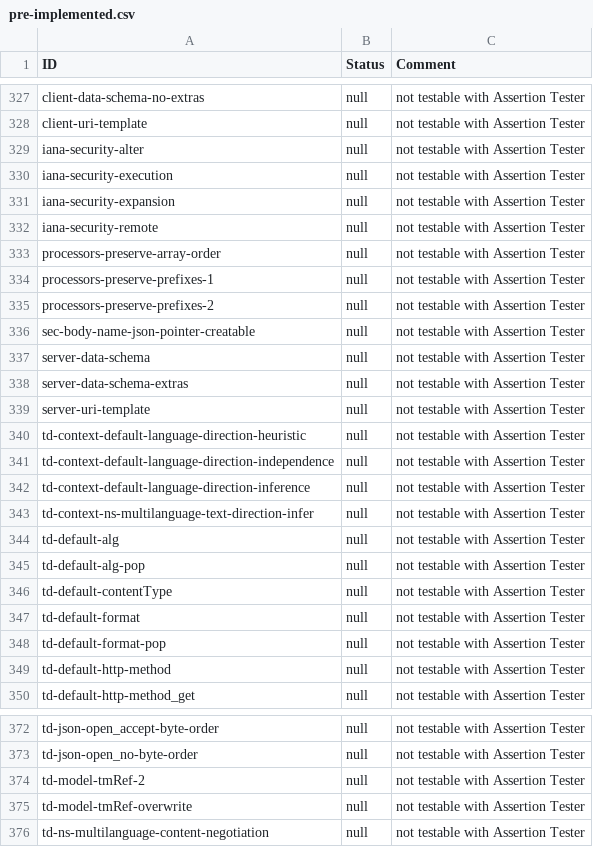
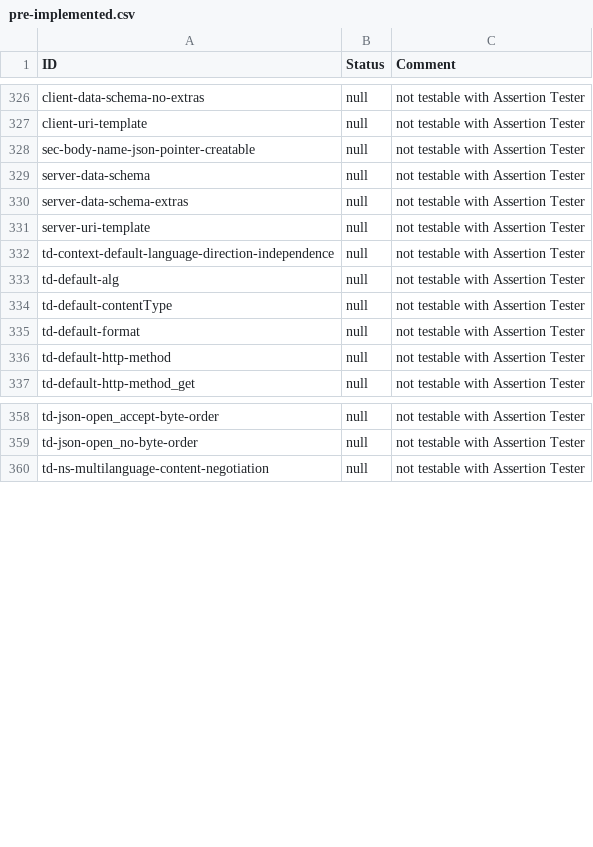
Before and after one commit to eclipse-thingweb/playground, a CSV file: packages/assertions/assertions-csv/manual-generation-inputs/pre-implemented.csv, drawn as a sheet; only a part is shown, gaps mark what is left out; the diff covers the shown part only.

```diff
--- a/packages/assertions/assertions-csv/manual-generation-inputs/pre-implemented.csv
+++ b/packages/assertions/assertions-csv/manual-generation-inputs/pre-implemented.csv
@@ -328,9 +327,2 @@
 "client-uri-template","null","not testable with Assertion Tester"
-"iana-security-alter","null","not testable with Assertion Tester"
-"iana-security-execution","null","not testable with Assertion Tester"
-"iana-security-expansion","null","not testable with Assertion Tester"
-"iana-security-remote","null","not testable with Assertion Tester"
-"processors-preserve-array-order","null","not testable with Assertion Tester"
-"processors-preserve-prefixes-1","null","not testable with Assertion Tester"
-"processors-preserve-prefixes-2","null","not testable with Assertion Tester"
 "sec-body-name-json-pointer-creatable","null","not testable with Assertion Tester"
@@ -339,11 +331,6 @@
 "server-uri-template","null","not testable with Assertion Tester"
-"td-context-default-language-direction-heuristic","null","not testable with Assertion Tester"
 "td-context-default-language-direction-independence","null","not testable with Assertion Tester"
-"td-context-default-language-direction-inference","null","not testable with Assertion Tester"
-"td-context-ns-multilanguage-text-direction-infer","null","not testable with Assertion Tester"
 "td-default-alg","null","not testable with Assertion Tester"
-"td-default-alg-pop","null","not testable with Assertion Tester"
 "td-default-contentType","null","not testable with Assertion Tester"
 "td-default-format","null","not testable with Assertion Tester"
-"td-default-format-pop","null","not testable with Assertion Tester"
 "td-default-http-method","null","not testable with Assertion Tester"
@@ -373,4 +359,2 @@
 "td-json-open_no-byte-order","null","not testable with Assertion Tester"
-"td-model-tmRef-2","null","not testable with Assertion Tester"
-"td-model-tmRef-overwrite","null","not testable with Assertion Tester"
 "td-ns-multilanguage-content-negotiation","null","not testable with Assertion Tester"
```
Also changed, not shown: 2 removed rows and 1 edited cell elsewhere in this file, packages/assertions/assertions-csv/implemented.csv, packages/assertions/assertions-csv/manual.csv, 10 other files.
